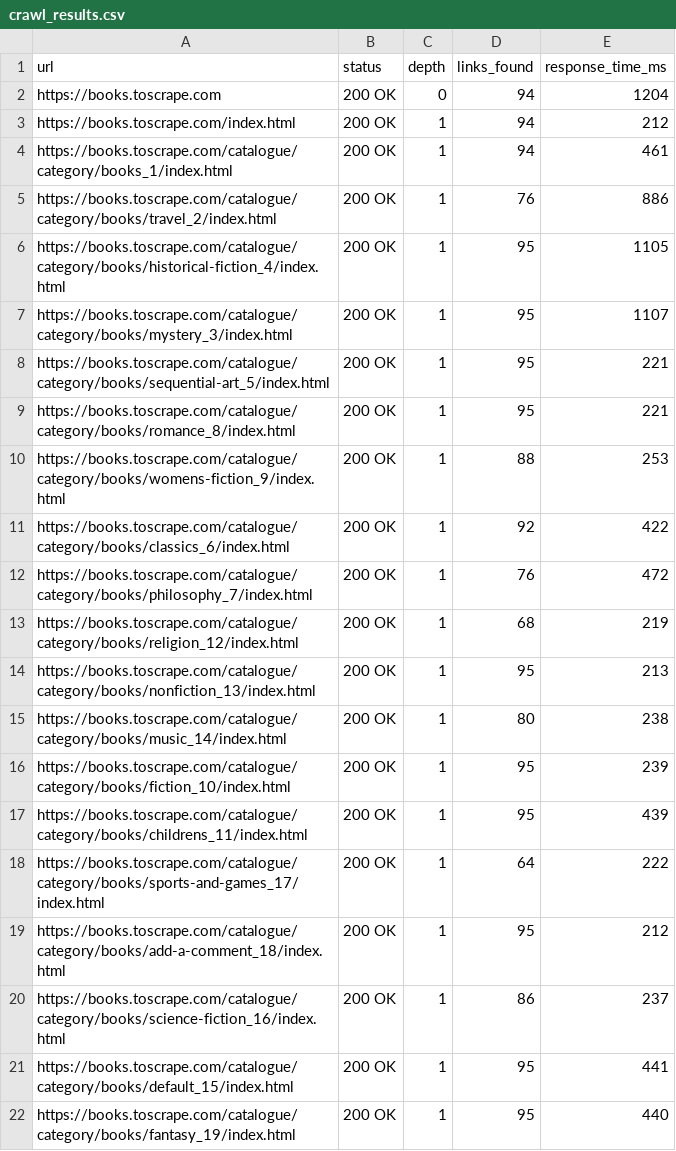
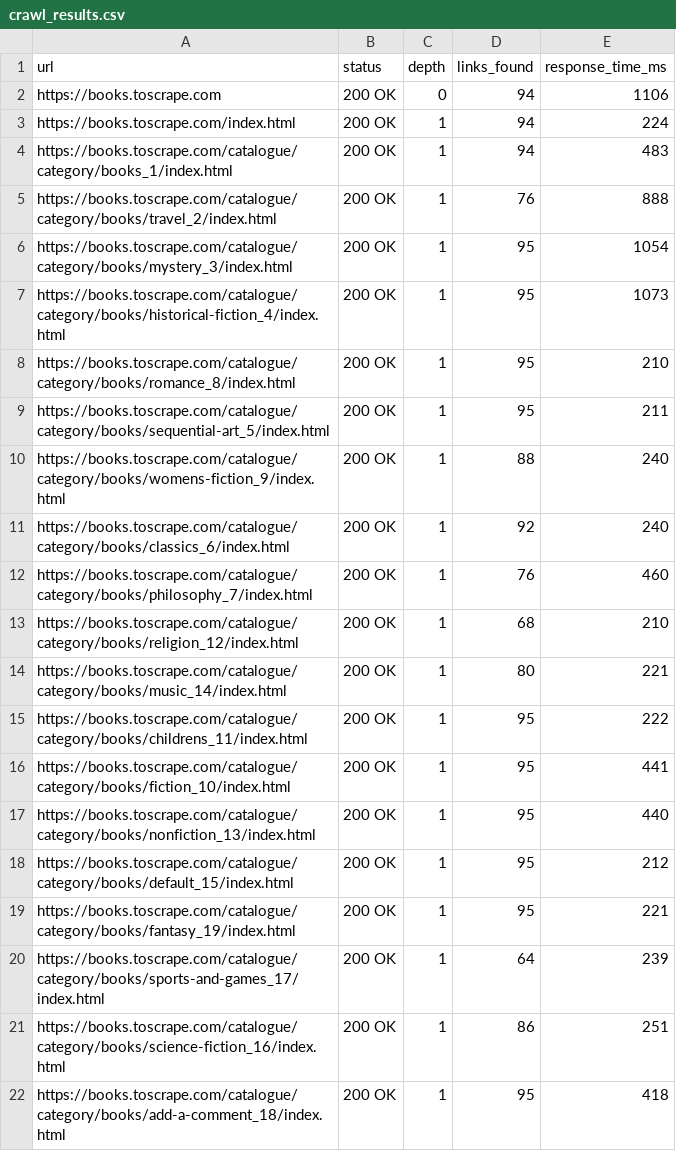
Before and after one commit to jj-9901/rustcrawler, a CSV file: crawl_results.csv, drawn as a sheet.

```diff
--- a/crawl_results.csv
+++ b/crawl_results.csv
@@ -1,22 +1,22 @@
 url,status,depth,links_found,response_time_ms
-https://books.toscrape.com,200 OK,0,94,1204
-https://books.toscrape.com/index.html,200 OK,1,94,212
-https://books.toscrape.com/catalogue/category/books_1/index.html,200 OK,1,94,461
-https://books.toscrape.com/catalogue/category/books/travel_2/index.html,200 OK,1,76,886
-https://books.toscrape.com/catalogue/category/books/historical-fiction_4/index.html,200 OK,1,95,1105
-https://books.toscrape.com/catalogue/category/books/mystery_3/index.html,200 OK,1,95,1107
-https://books.toscrape.com/catalogue/category/books/sequential-art_5/index.html,200 OK,1,95,221
-https://books.toscrape.com/catalogue/category/books/romance_8/index.html,200 OK,1,95,221
-https://books.toscrape.com/catalogue/category/books/womens-fiction_9/index.html,200 OK,1,88,253
-https://books.toscrape.com/catalogue/category/books/classics_6/index.html,200 OK,1,92,422
-https://books.toscrape.com/catalogue/category/books/philosophy_7/index.html,200 OK,1,76,472
-https://books.toscrape.com/catalogue/category/books/religion_12/index.html,200 OK,1,68,219
-https://books.toscrape.com/catalogue/category/books/nonfiction_13/index.html,200 OK,1,95,213
-https://books.toscrape.com/catalogue/category/books/music_14/index.html,200 OK,1,80,238
-https://books.toscrape.com/catalogue/category/books/fiction_10/index.html,200 OK,1,95,239
-https://books.toscrape.com/catalogue/category/books/childrens_11/index.html,200 OK,1,95,439
-https://books.toscrape.com/catalogue/category/books/sports-and-games_17/index.html,200 OK,1,64,222
-https://books.toscrape.com/catalogue/category/books/add-a-comment_18/index.html,200 OK,1,95,212
-https://books.toscrape.com/catalogue/category/books/science-fiction_16/index.html,200 OK,1,86,237
-https://books.toscrape.com/catalogue/category/books/default_15/index.html,200 OK,1,95,441
-https://books.toscrape.com/catalogue/category/books/fantasy_19/index.html,200 OK,1,95,440
+https://books.toscrape.com,200 OK,0,94,1106
+https://books.toscrape.com/index.html,200 OK,1,94,224
+https://books.toscrape.com/catalogue/category/books_1/index.html,200 OK,1,94,483
+https://books.toscrape.com/catalogue/category/books/travel_2/index.html,200 OK,1,76,888
+https://books.toscrape.com/catalogue/category/books/mystery_3/index.html,200 OK,1,95,1054
+https://books.toscrape.com/catalogue/category/books/historical-fiction_4/index.html,200 OK,1,95,1073
+https://books.toscrape.com/catalogue/category/books/romance_8/index.html,200 OK,1,95,210
+https://books.toscrape.com/catalogue/category/books/sequential-art_5/index.html,200 OK,1,95,211
+https://books.toscrape.com/catalogue/category/books/womens-fiction_9/index.html,200 OK,1,88,240
+https://books.toscrape.com/catalogue/category/books/classics_6/index.html,200 OK,1,92,240
+https://books.toscrape.com/catalogue/category/books/philosophy_7/index.html,200 OK,1,76,460
+https://books.toscrape.com/catalogue/category/books/religion_12/index.html,200 OK,1,68,210
+https://books.toscrape.com/catalogue/category/books/music_14/index.html,200 OK,1,80,221
+https://books.toscrape.com/catalogue/category/books/childrens_11/index.html,200 OK,1,95,222
+https://books.toscrape.com/catalogue/category/books/fiction_10/index.html,200 OK,1,95,441
+https://books.toscrape.com/catalogue/category/books/nonfiction_13/index.html,200 OK,1,95,440
+https://books.toscrape.com/catalogue/category/books/default_15/index.html,200 OK,1,95,212
+https://books.toscrape.com/catalogue/category/books/fantasy_19/index.html,200 OK,1,95,221
+https://books.toscrape.com/catalogue/category/books/sports-and-games_17/index.html,200 OK,1,64,239
+https://books.toscrape.com/catalogue/category/books/science-fiction_16/index.html,200 OK,1,86,251
+https://books.toscrape.com/catalogue/category/books/add-a-comment_18/index.html,200 OK,1,95,418
```
Also changed, not shown: 9 other files.
